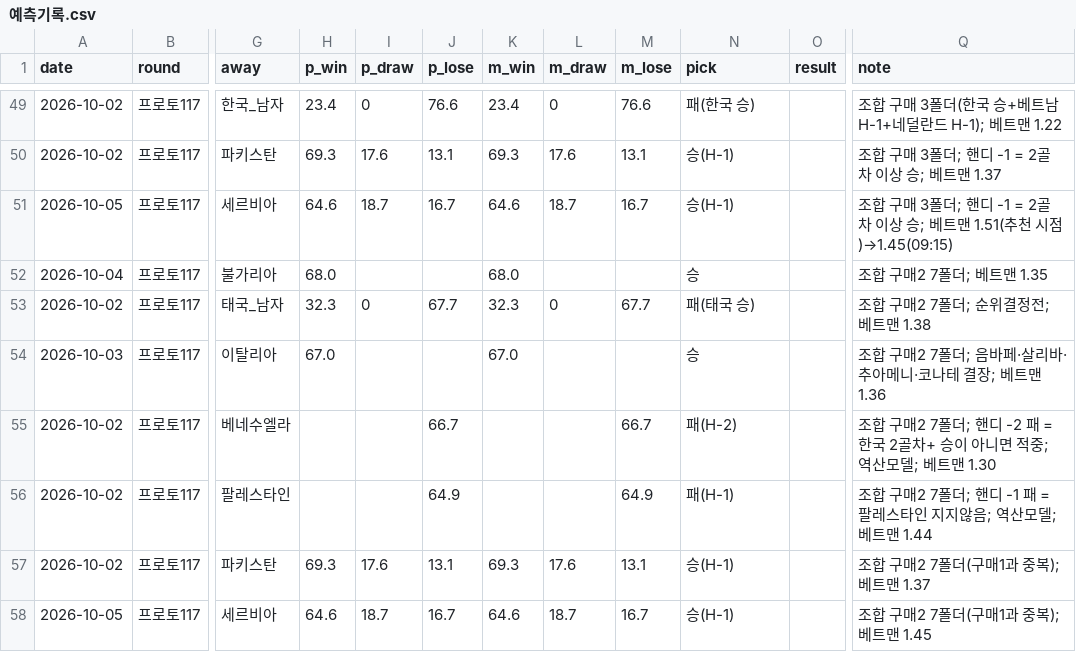
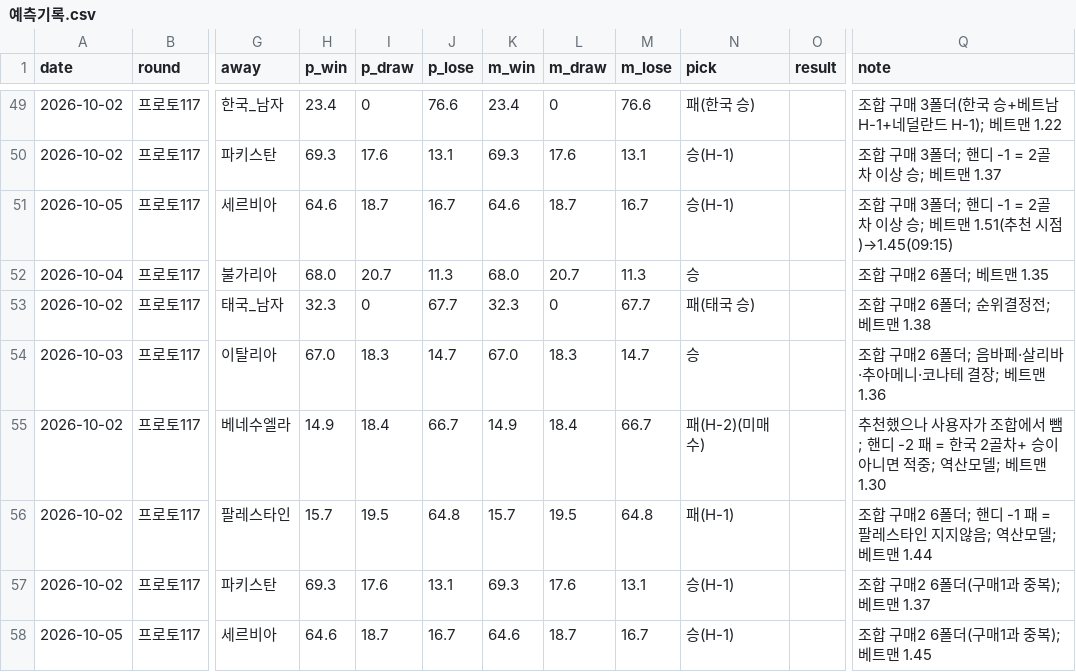
Before and after one commit to Mrzero-00/ai-playground, a CSV file: 승부예측 프로그램/예측기록.csv, drawn as a sheet; only a part is shown, gaps mark what is left out; the diff names each change by its address in the sheet, - before the commit and + after, or states it on an @@ line.

```diff
--- a/승부예측 프로그램/예측기록.csv
+++ b/승부예측 프로그램/예측기록.csv
-I52 (p_draw): (empty)
+I52 (p_draw): 20.7
-J52 (p_lose): (empty)
+J52 (p_lose): 11.3
-L52 (m_draw): (empty)
+L52 (m_draw): 20.7
-M52 (m_lose): (empty)
+M52 (m_lose): 11.3
-Q52 (note): 조합 구매2 7폴더; 베트맨 1.35
+Q52 (note): 조합 구매2 6폴더; 베트맨 1.35
-Q53 (note): 조합 구매2 7폴더; 순위결정전; 베트맨 1.38
+Q53 (note): 조합 구매2 6폴더; 순위결정전; 베트맨 1.38
-I54 (p_draw): (empty)
+I54 (p_draw): 18.3
-J54 (p_lose): (empty)
+J54 (p_lose): 14.7
-L54 (m_draw): (empty)
+L54 (m_draw): 18.3
-M54 (m_lose): (empty)
+M54 (m_lose): 14.7
-Q54 (note): 조합 구매2 7폴더; 음바페·살리바·추아메니·코나테 결장; 베트맨 1.36
+Q54 (note): 조합 구매2 6폴더; 음바페·살리바·추아메니·코나테 결장; 베트맨 1.36
-H55 (p_win): (empty)
+H55 (p_win): 14.9
-I55 (p_draw): (empty)
+I55 (p_draw): 18.4
-K55 (m_win): (empty)
+K55 (m_win): 14.9
-L55 (m_draw): (empty)
+L55 (m_draw): 18.4
-N55 (pick): 패(H-2)
+N55 (pick): 패(H-2)(미매수)
-Q55 (note): 조합 구매2 7폴더; 핸디…
+Q55 (note): 추천했으나 사용자가 조합에서 뺌; 핸디…
-H56 (p_win): (empty)
+H56 (p_win): 15.7
-I56 (p_draw): (empty)
+I56 (p_draw): 19.5
-J56 (p_lose): 64.9
+J56 (p_lose): 64.8
-K56 (m_win): (empty)
+K56 (m_win): 15.7
-L56 (m_draw): (empty)
+L56 (m_draw): 19.5
-M56 (m_lose): 64.9
+M56 (m_lose): 64.8
-Q56 (note): …구매2 7폴더; 핸…
+Q56 (note): …구매2 6폴더; 핸…
-Q57 (note): 조합 구매2 7폴더(구매1과 중복); 베트맨 1.37
+Q57 (note): 조합 구매2 6폴더(구매1과 중복); 베트맨 1.37
-Q58 (note): 조합 구매2 7폴더(구매1과 중복); 베트맨 1.45
+Q58 (note): 조합 구매2 6폴더(구매1과 중복); 베트맨 1.45
```
Also changed, not shown: 1 other file.
